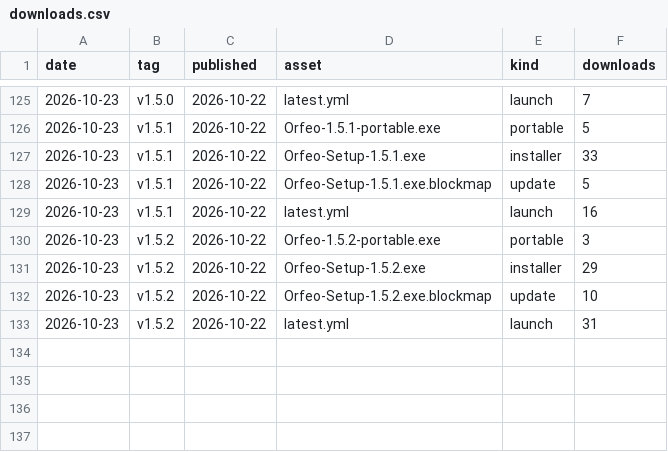
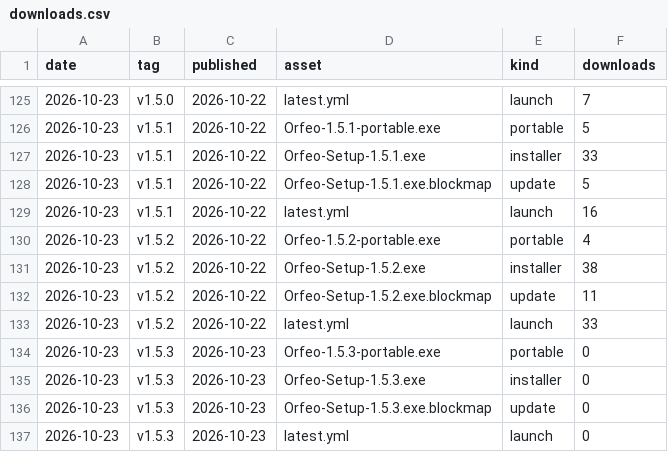
Before and after one commit to FreeGoStudio/Orfeo, a CSV file: data/downloads.csv, drawn as a sheet; only a part is shown, gaps mark what is left out.

```diff
--- a/data/downloads.csv
+++ b/data/downloads.csv
@@ -129,5 +129,9 @@ date,tag,published,asset,kind,downloads
 2026-10-23,v1.5.1,2026-10-22,latest.yml,launch,16
-2026-10-23,v1.5.2,2026-10-22,Orfeo-1.5.2-portable.exe,portable,3
-2026-10-23,v1.5.2,2026-10-22,Orfeo-Setup-1.5.2.exe,installer,29
-2026-10-23,v1.5.2,2026-10-22,Orfeo-Setup-1.5.2.exe.blockmap,update,10
-2026-10-23,v1.5.2,2026-10-22,latest.yml,launch,31
+2026-10-23,v1.5.2,2026-10-22,Orfeo-1.5.2-portable.exe,portable,4
+2026-10-23,v1.5.2,2026-10-22,Orfeo-Setup-1.5.2.exe,installer,38
+2026-10-23,v1.5.2,2026-10-22,Orfeo-Setup-1.5.2.exe.blockmap,update,11
+2026-10-23,v1.5.2,2026-10-22,latest.yml,launch,33
+2026-10-23,v1.5.3,2026-10-23,Orfeo-1.5.3-portable.exe,portable,0
+2026-10-23,v1.5.3,2026-10-23,Orfeo-Setup-1.5.3.exe,installer,0
+2026-10-23,v1.5.3,2026-10-23,Orfeo-Setup-1.5.3.exe.blockmap,update,0
+2026-10-23,v1.5.3,2026-10-23,latest.yml,launch,0
```
Also changed, not shown: 1 other file.
